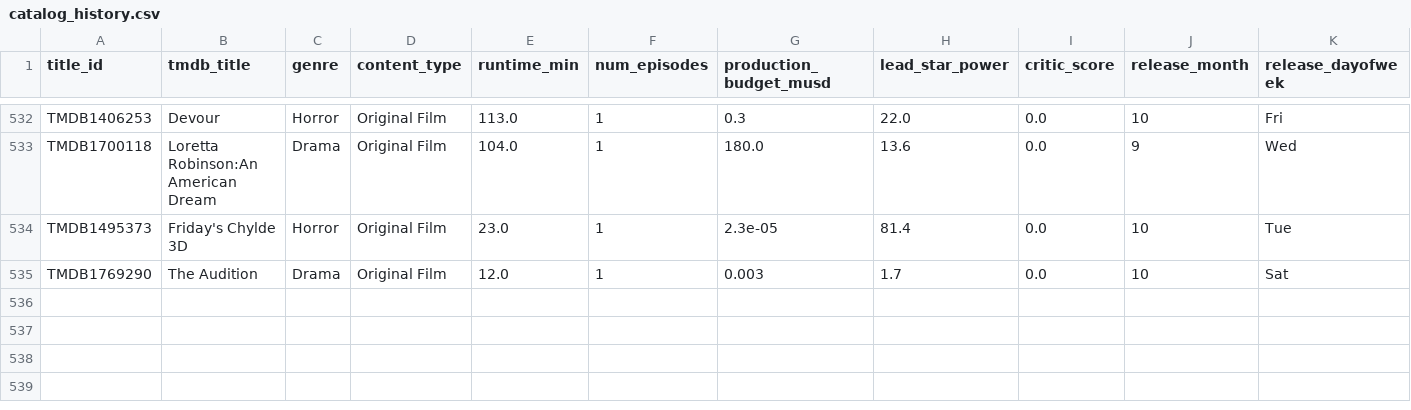
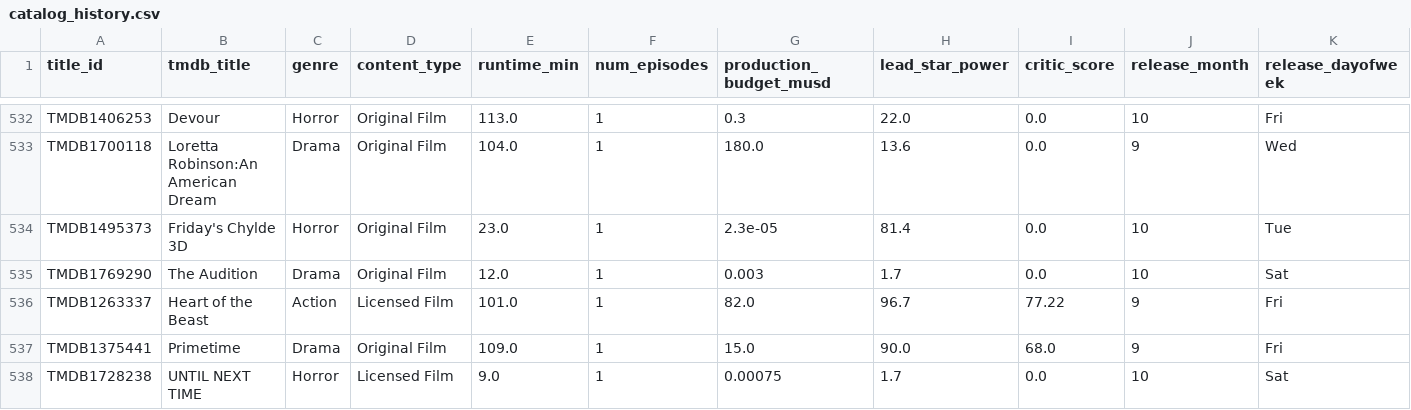
Before and after one commit to abhishekghaisas/Content-Portfolio-Strategy, a CSV file: data/catalog_history.csv, drawn as a sheet; only a part is shown, gaps mark what is left out; rows hold the shown columns only; the diff names each change by its address in the sheet, - before the commit and + after, or states it on an @@ line.

```diff
--- a/data/catalog_history.csv
+++ b/data/catalog_history.csv
+row 536: TMDB1263337 | Heart of the Beast | Action | Licensed Film | 101.0 | 1 | 82.0 | 96.7 | 77.22 | 9 | Fri
+row 537: TMDB1375441 | Primetime | Drama | Original Film | 109.0 | 1 | 15.0 | 90.0 | 68.0 | 9 | Fri
+row 538: TMDB1728238 | UNTIL NEXT TIME | Horror | Licensed Film | 9.0 | 1 | 0.00075 | 1.7 | 0.0 | 10 | Sat
```
Also changed, not shown: 1 other file.
